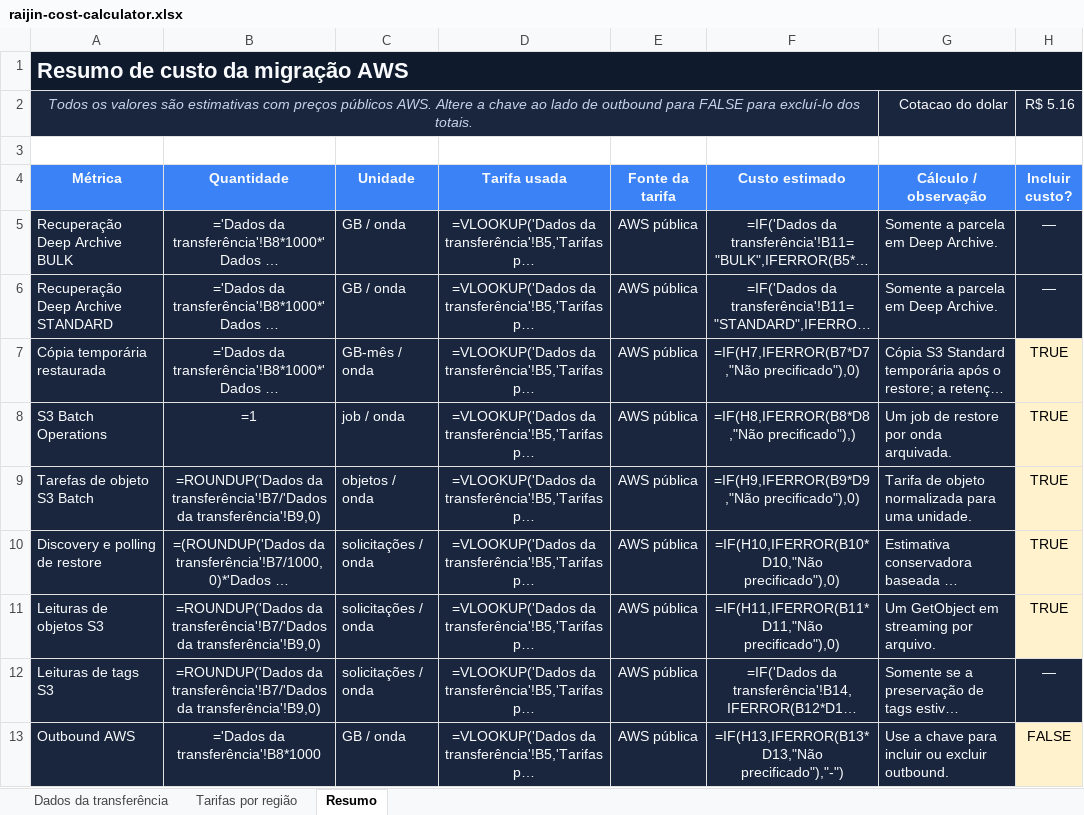
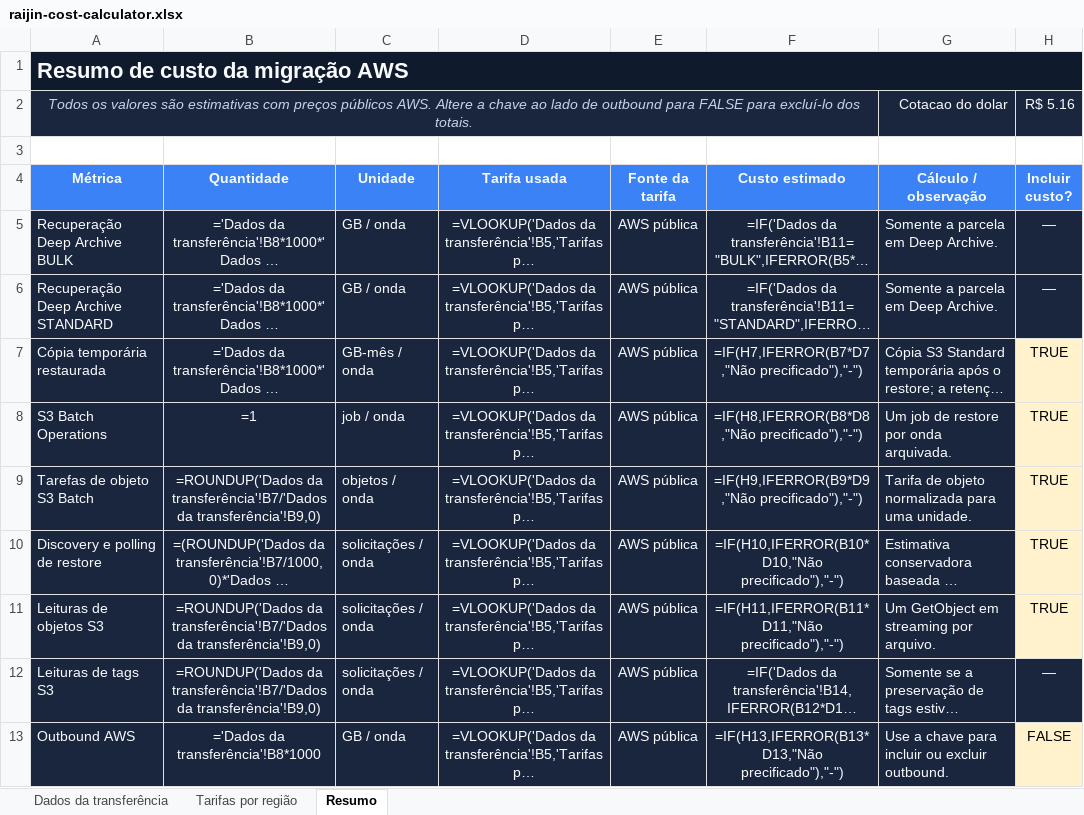
Before and after one commit to wuilber002/copy-s3-to-oci, an Excel workbook: docs/raijin-cost-calculator.xlsx, sheet Resumo, drawn as a sheet; only a part is shown; long unchanged cells end in …; values as stored, in another font and other column widths than the file's, no borders; formulas are shown in place of their values; conditional formats not drawn; the diff names each change by its address in the sheet, - before the commit and + after, or states it on an @@ line.

Commit message:
Publish optimized Raijin identity and project updates

```diff
--- a/docs/raijin-cost-calculator.xlsx (sheet Resumo)
+++ b/docs/raijin-cost-calculator.xlsx (sheet Resumo)
-F7 (Custo estimado): =IF(H7,IFERROR(B7*D7,"Não precificado"),0)
+F7 (Custo estimado): =IF(H7,IFERROR(B7*D7,"Não precificado"),"-")
-F8 (Custo estimado): =IF(H8,IFERROR(B8*D8,"Não precificado"),)
+F8 (Custo estimado): =IF(H8,IFERROR(B8*D8,"Não precificado"),"-")
-F9 (Custo estimado): =IF(H9,IFERROR(B9*D9,"Não precificado"),0)
+F9 (Custo estimado): =IF(H9,IFERROR(B9*D9,"Não precificado"),"-")
-F10 (Custo estimado): =IF(H10,IFERROR(B10*D10,"Não precificado"),0)
+F10 (Custo estimado): =IF(H10,IFERROR(B10*D10,"Não precificado"),"-")
-F11 (Custo estimado): =IF(H11,IFERROR(B11*D11,"Não precificado"),0)
+F11 (Custo estimado): =IF(H11,IFERROR(B11*D11,"Não precificado"),"-")
```
Also changed, not shown: 7 other files.
